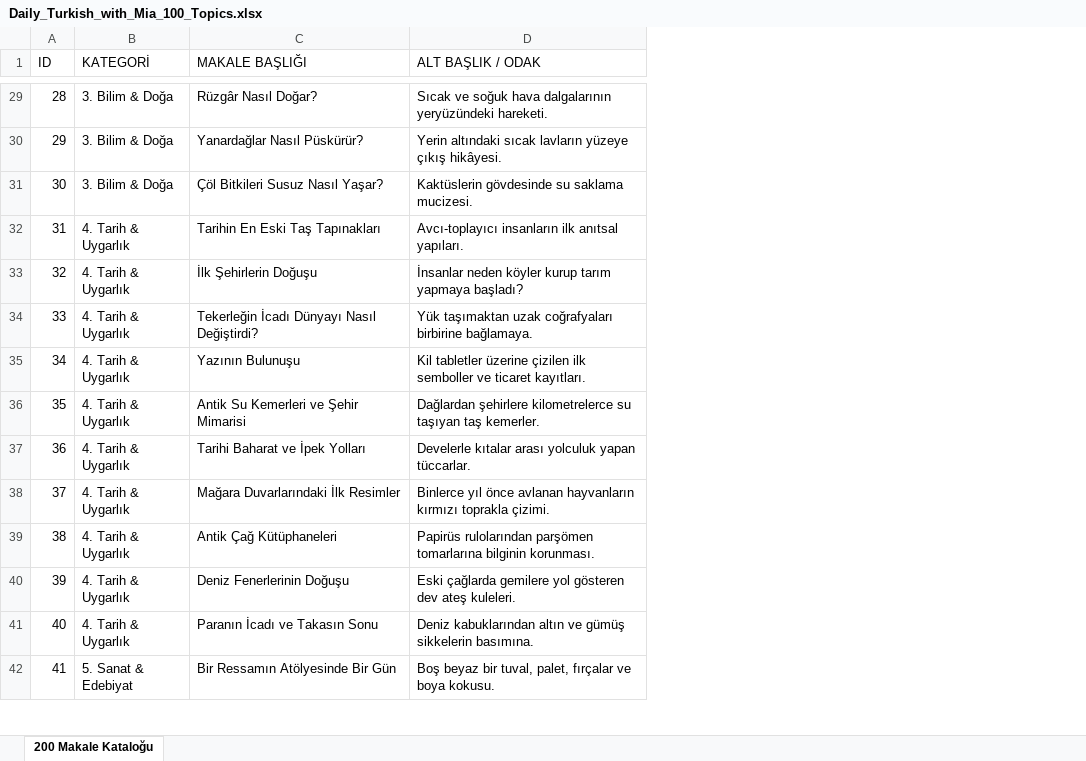
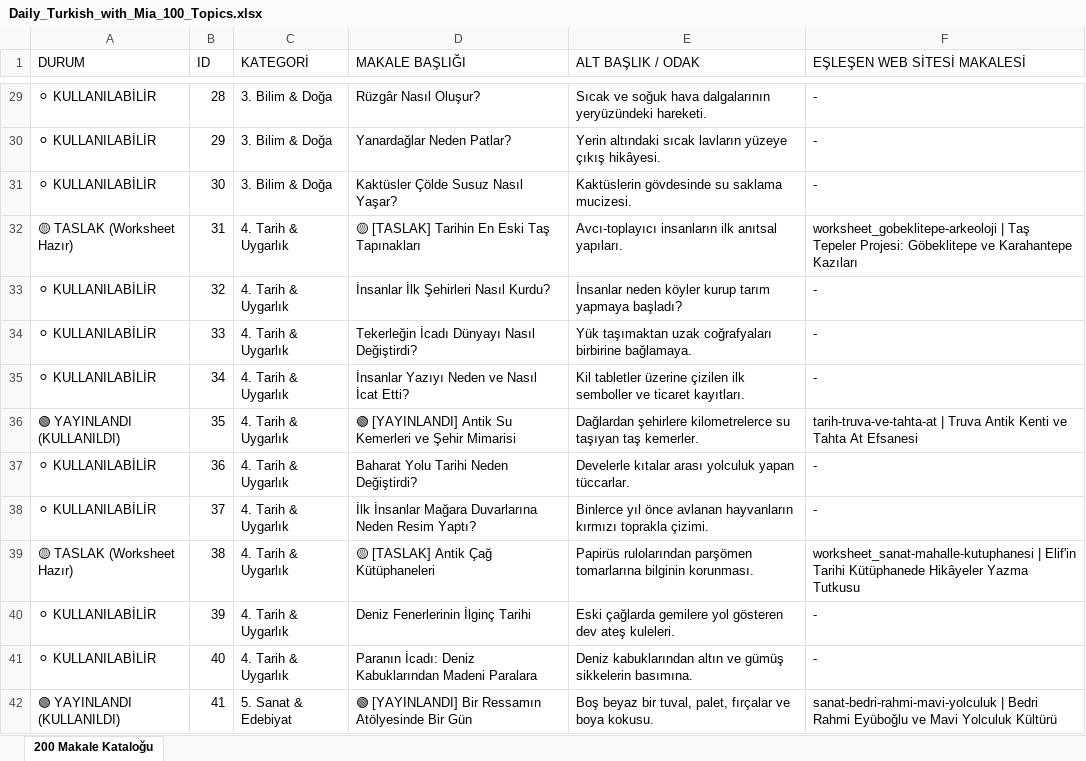
Before and after one commit to Leenardo2026/Leenardo, an Excel workbook: Daily_Turkish_with_Mia_100_Topics.xlsx, sheet 200 Makale Kataloğu, drawn as a sheet; only a part is shown, gaps mark what is left out; values as stored, in another font and other column widths than the file's, no cell formats; addresses are those after the commit; the diff covers the shown part only; the diff names each change by its address in the sheet, - before the commit and + after, or states it on an @@ line.

```diff
--- a/Daily_Turkish_with_Mia_100_Topics.xlsx (sheet 200 Makale Kataloğu)
+++ b/Daily_Turkish_with_Mia_100_Topics.xlsx (sheet 200 Makale Kataloğu)
+column A (DURUM), rows 29-42: ⚪ KULLANILABİLİR | ⚪ KULLANILABİLİR | ⚪ KULLANILABİLİR | 🟡 TASLAK (Worksheet Hazır) | ⚪ KULLANILABİLİR | ⚪ KULLANILABİLİR | ⚪ KULLANILABİLİR | 🟢 YAYINLANDI (KULLANILDI) | ⚪ KULLANILABİLİR | ⚪ KULLANILABİLİR | 🟡 TASLAK (Worksheet Hazır) | ⚪ KULLANILABİLİR | ⚪ KULLANILABİLİR | 🟢 YAYINLANDI (KULLANILDI)
+column F (EŞLEŞEN WEB SİTESİ MAKALESİ), rows 29-42: - | - | - | worksheet_gobeklitepe-arkeoloji | Taş Tepeler Projesi: Göbeklitepe ve Karahantepe Kazıları | - | - | - | tarih-truva-ve-tahta-at | Truva Antik Kenti ve Tahta At Efsanesi | - | - | worksheet_sanat-mahalle-kutuphanesi | Elif'in Tarihi Kütüphanede Hikâyeler Yazma Tutkusu | - | - | sanat-bedri-rahmi-mavi-yolculuk | Bedri Rahmi Eyüboğlu ve Mavi Yolculuk Kültürü
-D29 (MAKALE BAŞLIĞI): Rüzgâr Nasıl Doğar?
+D29 (MAKALE BAŞLIĞI): Rüzgâr Nasıl Oluşur?
-D30 (MAKALE BAŞLIĞI): Yanardağlar Nasıl Püskürür?
+D30 (MAKALE BAŞLIĞI): Yanardağlar Neden Patlar?
-D31 (MAKALE BAŞLIĞI): Çöl Bitkileri Susuz Nasıl Yaşar?
+D31 (MAKALE BAŞLIĞI): Kaktüsler Çölde Susuz Nasıl Yaşar?
-D32 (MAKALE BAŞLIĞI): Tarihin En Eski Taş Tapınakları
+D32 (MAKALE BAŞLIĞI): 🟡 [TASLAK] Tarihin En Eski Taş Tapınakları
-D33 (MAKALE BAŞLIĞI): İlk Şehirlerin Doğuşu
+D33 (MAKALE BAŞLIĞI): İnsanlar İlk Şehirleri Nasıl Kurdu?
-D35 (MAKALE BAŞLIĞI): Yazının Bulunuşu
+D35 (MAKALE BAŞLIĞI): İnsanlar Yazıyı Neden ve Nasıl İcat Etti?
-D36 (MAKALE BAŞLIĞI): Antik Su Kemerleri ve Şehir Mimarisi
+D36 (MAKALE BAŞLIĞI): 🟢 [YAYINLANDI] Antik Su Kemerleri ve Şehir Mimarisi
-D37 (MAKALE BAŞLIĞI): Tarihi Baharat ve İpek Yolları
+D37 (MAKALE BAŞLIĞI): Baharat Yolu Tarihi Neden Değiştirdi?
-D38 (MAKALE BAŞLIĞI): Mağara Duvarlarındaki İlk Resimler
+D38 (MAKALE BAŞLIĞI): İlk İnsanlar Mağara Duvarlarına Neden Resim Yaptı?
-D39 (MAKALE BAŞLIĞI): Antik Çağ Kütüphaneleri
+D39 (MAKALE BAŞLIĞI): 🟡 [TASLAK] Antik Çağ Kütüphaneleri
-D40 (MAKALE BAŞLIĞI): Deniz Fenerlerinin Doğuşu
+D40 (MAKALE BAŞLIĞI): Deniz Fenerlerinin İlginç Tarihi
-D41 (MAKALE BAŞLIĞI): Paranın İcadı ve Takasın Sonu
+D41 (MAKALE BAŞLIĞI): Paranın İcadı: Deniz Kabuklarından Madeni Paralara
-D42 (MAKALE BAŞLIĞI): Bir Ressamın Atölyesinde Bir Gün
+D42 (MAKALE BAŞLIĞI): 🟢 [YAYINLANDI] Bir Ressamın Atölyesinde Bir Gün
```
Also changed, not shown: 51 added rows and 181 edited cells elsewhere in this sheet, cell formats, 31 other files.
